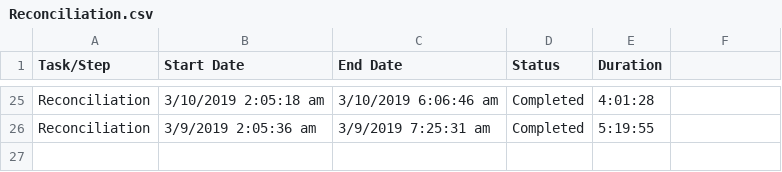
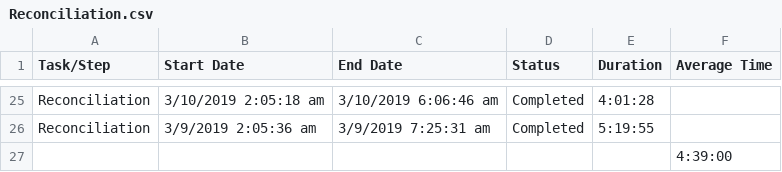
Before and after one commit to RAlanWright/csv_reader_python, a CSV file: Reports/Reconciliation.csv, drawn as a sheet; only a part is shown, gaps mark what is left out; the diff names each change by its address in the sheet, - before the commit and + after, or states it on an @@ line.

```diff
--- a/Reports/Reconciliation.csv
+++ b/Reports/Reconciliation.csv
-F1: (empty)
+F1: Average Time
+row 27:  |  |  |  |  | 4:39:00
```
Also changed, not shown: Reports/FNMPDataWarehouse.csv, Reports/FNMS.csv, 10 other files.
